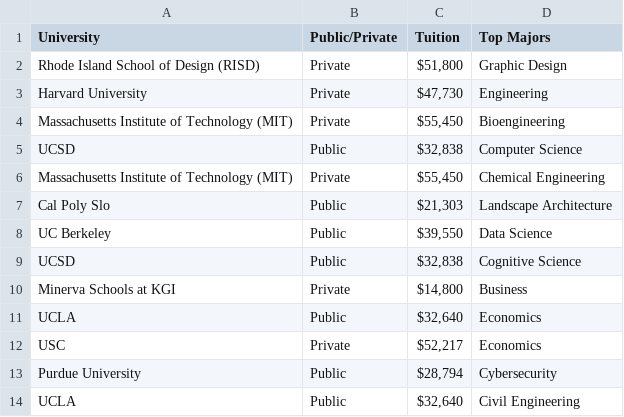
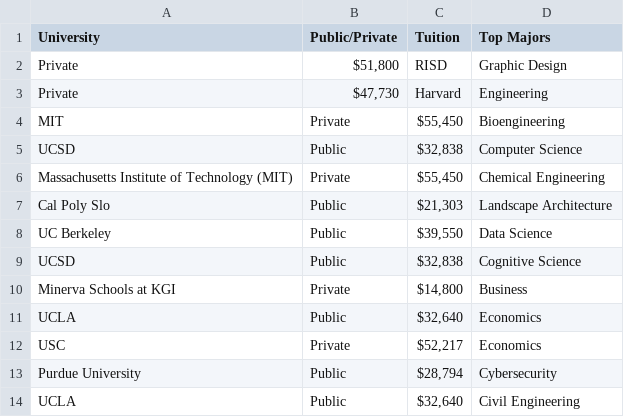
Before and after one commit to 1908650/CollegeDatabaseUI, a CSV file: arts.csv, drawn as a sheet; removed rows and columns are numbered as before the commit, all else as after; the diff names each change by its address in the sheet, - before the commit and + after, or states it on an @@ line.

```diff
--- a/arts.csv
+++ b/arts.csv
-row 2: Rhode Island School of Design (RISD) | Private | $51,800 | Graphic Design
-row 3: Harvard University | Private | $47,730 | Engineering
+row 2: Private | $51,800 | RISD | Graphic Design
+row 3: Private | $47,730 | Harvard | Engineering
-A4 (University): Massachusetts Institute of Technology (MIT)
+A4 (University): MIT
```
Also changed, not shown: 46 other files.
